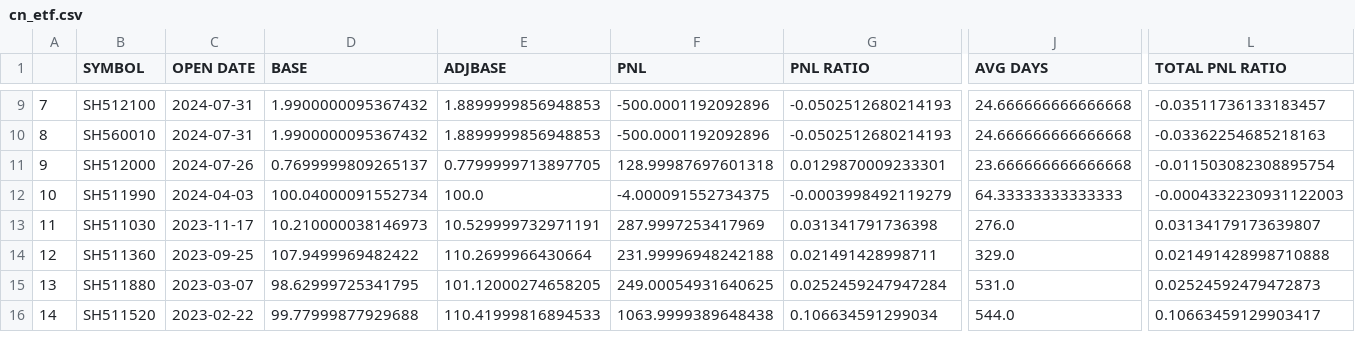
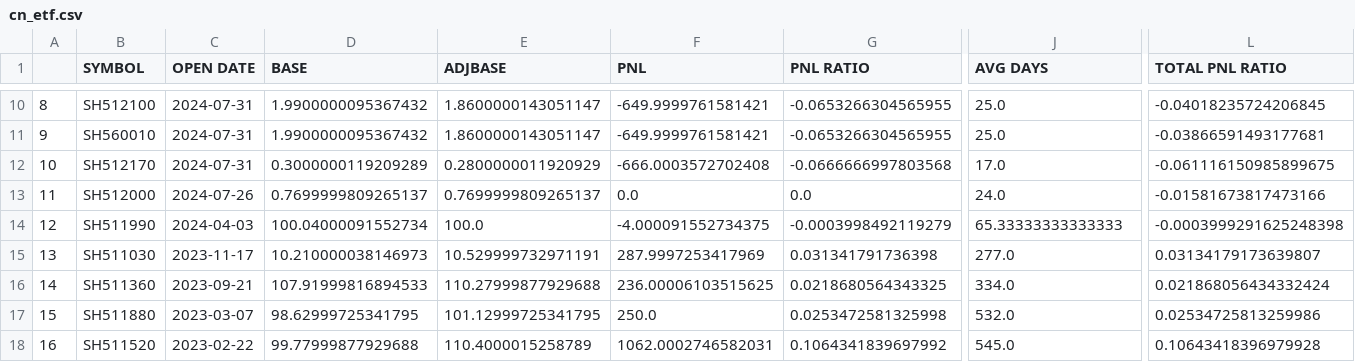
Before and after one commit to joeyrensh/pub_finance, a CSV file: pub_finance/finance/images/cn_etf.csv, drawn as a sheet; only a part is shown, gaps mark what is left out; addresses are those after the commit; rows hold the shown columns only; the diff covers the shown part only; the diff names each change by its address in the sheet, - before the commit and + after, or states it on an @@ line.

```diff
--- a/pub_finance/finance/images/cn_etf.csv
+++ b/pub_finance/finance/images/cn_etf.csv
@@ column A renumbered from row 4 down @@
-E10:E11 (ADJBASE): 1.8899999856948853
+E10:E11 (ADJBASE): 1.8600000143051147
-F10:F11 (PNL): -500.0001192092896
+F10:F11 (PNL): -649.9999761581421
-G10:G11 (PNL RATIO): -0.0502512680214193
+G10:G11 (PNL RATIO): -0.0653266304565955
-J10:J11 (AVG DAYS): 24.666666666666668
+J10:J11 (AVG DAYS): 25.0
-L10 (TOTAL PNL RATIO): -0.03511736133183457
+L10 (TOTAL PNL RATIO): -0.04018235724206845
-L11 (TOTAL PNL RATIO): -0.03362254685218163
+L11 (TOTAL PNL RATIO): -0.03866591493177681
+row 12: 10 | SH512170 | 2024-07-31 | 0.3000000119209289 | 0.2800000011920929 | -666.0003572702408 | -0.0666666997803568 | 17.0 | -0.061116150985899675
-E13 (ADJBASE): 0.7799999713897705
+E13 (ADJBASE): 0.7699999809265137
-F13 (PNL): 128.99987697601318
+F13 (PNL): 0.0
-G13 (PNL RATIO): 0.0129870009233301
+G13 (PNL RATIO): 0.0
-J13 (AVG DAYS): 23.666666666666668
+J13 (AVG DAYS): 24.0
-L13 (TOTAL PNL RATIO): -0.011503082308895754
+L13 (TOTAL PNL RATIO): -0.01581673817473166
-J14 (AVG DAYS): 64.33333333333333
+J14 (AVG DAYS): 65.33333333333333
-L14 (TOTAL PNL RATIO): -0.0004332230931122003
+L14 (TOTAL PNL RATIO): -0.0003999291625248398
-J15 (AVG DAYS): 276.0
+J15 (AVG DAYS): 277.0
-C16 (OPEN DATE): 2023-09-25
+C16 (OPEN DATE): 2023-09-21
-D16 (BASE): 107.9499969482422
+D16 (BASE): 107.91999816894533
-E16 (ADJBASE): 110.2699966430664
+E16 (ADJBASE): 110.27999877929688
-F16 (PNL): 231.99996948242188
+F16 (PNL): 236.00006103515625
-G16 (PNL RATIO): 0.021491428998711
+G16 (PNL RATIO): 0.0218680564343325
-J16 (AVG DAYS): 329.0
+J16 (AVG DAYS): 334.0
-L16 (TOTAL PNL RATIO): 0.021491428998710888
+L16 (TOTAL PNL RATIO): 0.021868056434332424
-E17 (ADJBASE): 101.12000274658205
+E17 (ADJBASE): 101.12999725341795
-F17 (PNL): 249.00054931640625
+F17 (PNL): 250.0
-G17 (PNL RATIO): 0.0252459247947284
+G17 (PNL RATIO): 0.0253472581325998
-J17 (AVG DAYS): 531.0
+J17 (AVG DAYS): 532.0
-L17 (TOTAL PNL RATIO): 0.02524592479472873
+L17 (TOTAL PNL RATIO): 0.02534725813259986
-E18 (ADJBASE): 110.41999816894533
+E18 (ADJBASE): 110.4000015258789
-F18 (PNL): 1063.9999389648438
+F18 (PNL): 1062.0002746582031
-G18 (PNL RATIO): 0.106634591299034
+G18 (PNL RATIO): 0.1064341839697992
-J18 (AVG DAYS): 544.0
+J18 (AVG DAYS): 545.0
-L18 (TOTAL PNL RATIO): 0.10663459129903417
+L18 (TOTAL PNL RATIO): 0.10643418396979928
```
Also changed, not shown: 2 added rows, 1 removed row and 31 edited cells elsewhere in this file, pub_finance/finance/images/cn_stockdetail_short.csv, pub_finance/finance/images/us_stockdetail_short.csv, 37 other files.
